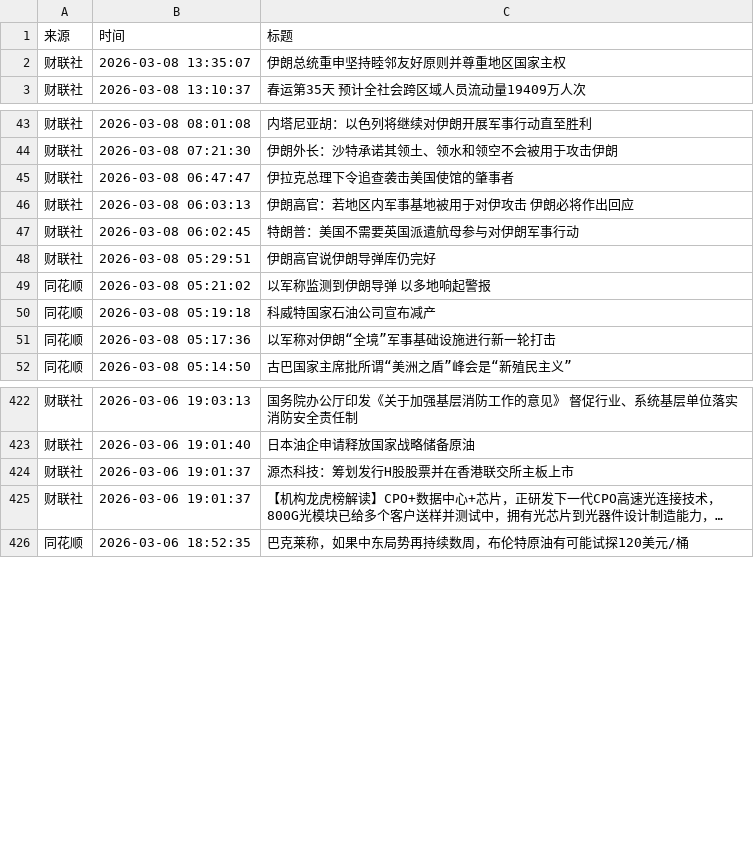
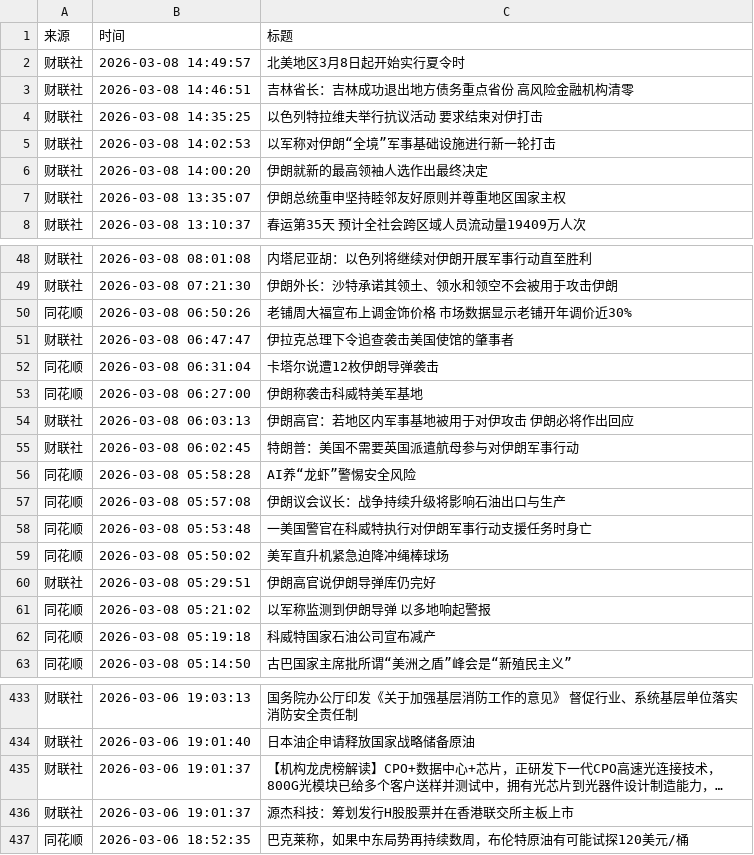
Before and after one commit to xiaoshuochangzai/huiboyanbao, a CSV file: 财经新闻数据/financial_news_archive-2026-03.csv, drawn as a sheet; only a part is shown, gaps mark what is left out; long unchanged cells end in …; removed rows and columns are numbered as before the commit, all else as after; the diff covers the shown part only; the diff names each change by its address in the sheet, - before the commit and + after, or states it on an @@ line.

```diff
--- a/财经新闻数据/financial_news_archive-2026-03.csv
+++ b/财经新闻数据/financial_news_archive-2026-03.csv
+row 2: 财联社 | 2026-03-08 14:49:57 | 北美地区3月8日起开始实行夏令时
+row 3: 财联社 | 2026-03-08 14:46:51 | 吉林省长：吉林成功退出地方债务重点省份 高风险金融机构清零
+row 4: 财联社 | 2026-03-08 14:35:25 | 以色列特拉维夫举行抗议活动 要求结束对伊打击
+row 5: 财联社 | 2026-03-08 14:02:53 | 以军称对伊朗“全境”军事基础设施进行新一轮打击
+row 6: 财联社 | 2026-03-08 14:00:20 | 伊朗就新的最高领袖人选作出最终决定
+row 50: 同花顺 | 2026-03-08 06:50:26 | 老铺周大福宣布上调金饰价格 市场数据显示老铺开年调价近30%
+row 52: 同花顺 | 2026-03-08 06:31:04 | 卡塔尔说遭12枚伊朗导弹袭击
+row 53: 同花顺 | 2026-03-08 06:27:00 | 伊朗称袭击科威特美军基地
+row 56: 同花顺 | 2026-03-08 05:58:28 | AI养“龙虾”警惕安全风险
+row 57: 同花顺 | 2026-03-08 05:57:08 | 伊朗议会议长：战争持续升级将影响石油出口与生产
+row 58: 同花顺 | 2026-03-08 05:53:48 | 一美国警官在科威特执行对伊朗军事行动支援任务时身亡
+row 59: 同花顺 | 2026-03-08 05:50:02 | 美军直升机紧急迫降冲绳棒球场
-row 51: 同花顺 | 2026-03-08 05:17:36 | 以军称对伊朗“全境”军事基础设施进行新一轮打击
@@ row 424 moved to row 436: 财联社 @@
```
Also changed, not shown: 5 moved rows elsewhere in this file, 4 other files.
